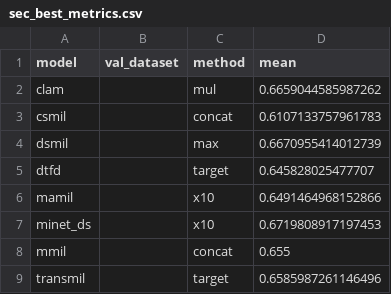
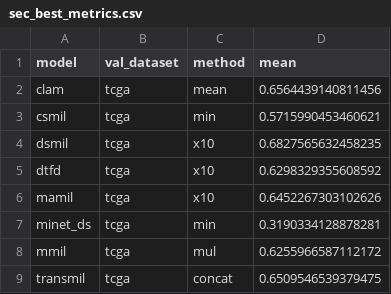
Before and after one commit to tsikup/multiresolution_histopathology, a CSV file: figures/performance_graphs/survival/vit/sec_best_metrics.csv, drawn as a sheet.

```diff
--- a/figures/performance_graphs/survival/vit/sec_best_metrics.csv
+++ b/figures/performance_graphs/survival/vit/sec_best_metrics.csv
@@ -1,9 +1,9 @@
 model,val_dataset,method,mean
-clam,,mul,0.6659044585987262
-csmil,,concat,0.6107133757961783
-dsmil,,max,0.6670955414012739
-dtfd,,target,0.645828025477707
-mamil,,x10,0.6491464968152866
-minet_ds,,x10,0.6719808917197453
-mmil,,concat,0.655
-transmil,,target,0.6585987261146496
+clam,tcga,mean,0.6564439140811456
+csmil,tcga,min,0.5715990453460621
+dsmil,tcga,x10,0.6827565632458235
+dtfd,tcga,x10,0.6298329355608592
+mamil,tcga,x10,0.6452267303102626
+minet_ds,tcga,min,0.3190334128878281
+mmil,tcga,mul,0.6255966587112172
+transmil,tcga,concat,0.6509546539379475
```
Also changed, not shown: figures/performance_graphs/grade_binary/imagenet/mean_metrics.csv, figures/performance_graphs/grade_binary/vit/mean_metrics.csv, 44 other files.
